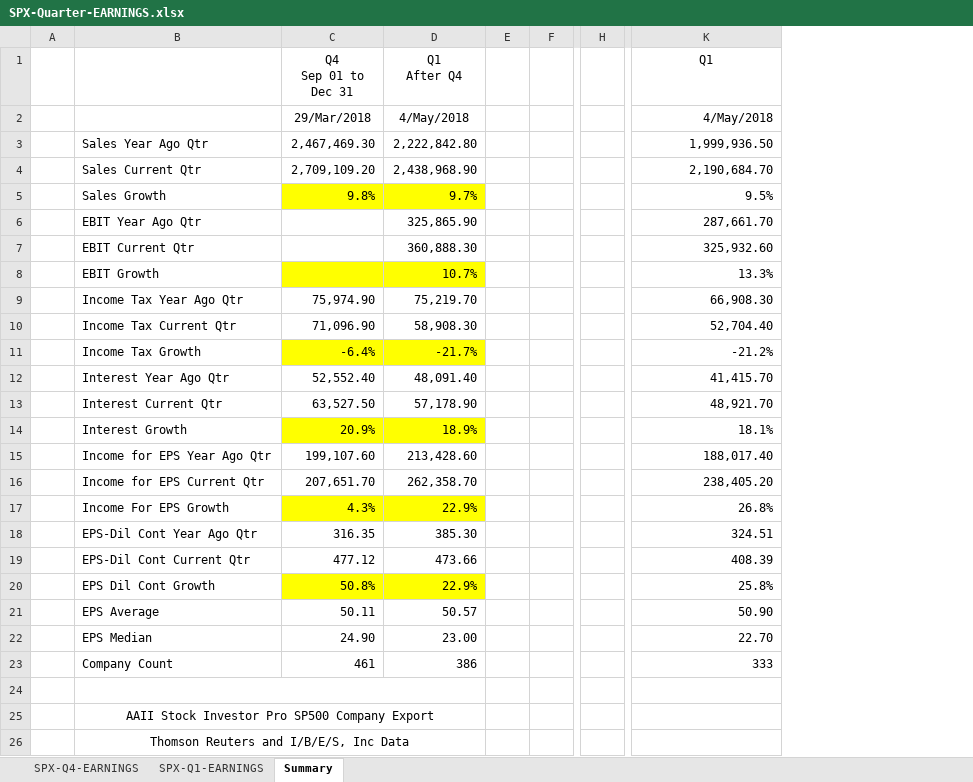
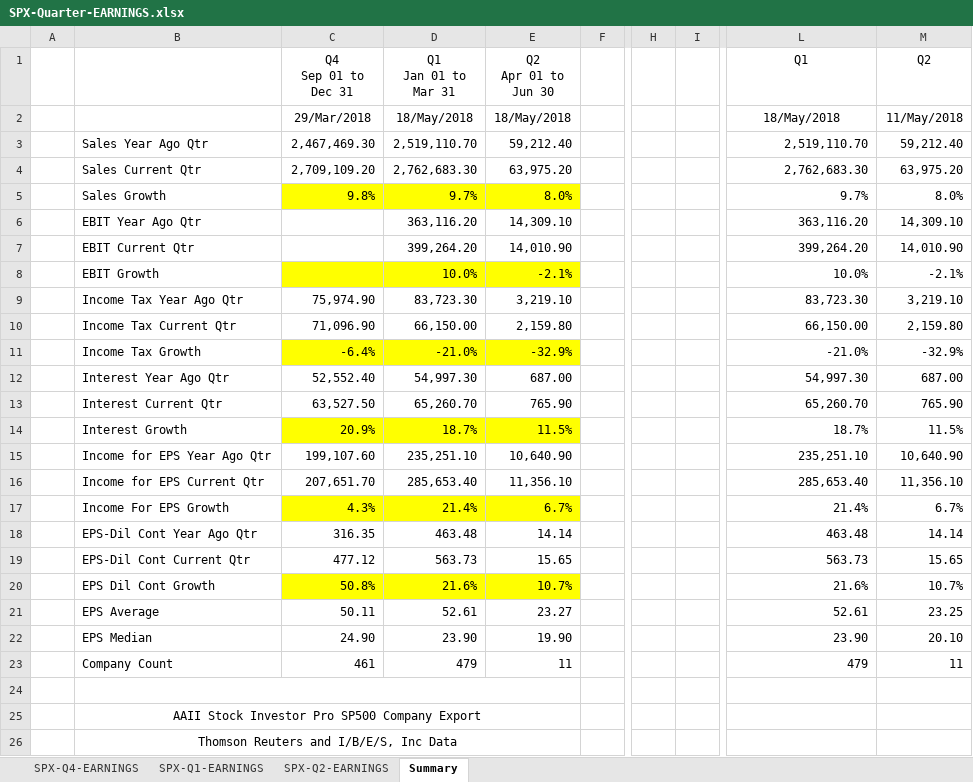
Before and after one commit to AJAskey/PTV-Parser, an Excel workbook: excel/SPX-Quarter-EARNINGS.xlsx, sheet Summary, drawn as a sheet; only a part is shown, gaps mark what is left out; values as stored, in another font and other column widths than the file's, no borders; removed rows and columns are numbered as before the commit, all else as after; the diff names each change by its address in the sheet, - before the commit and + after, or states it on an @@ line.

```diff
--- a/excel/SPX-Quarter-EARNINGS.xlsx (sheet Summary)
+++ b/excel/SPX-Quarter-EARNINGS.xlsx (sheet Summary)
+sheet tab: SPX-Q2-EARNINGS
-column D (Q1 After Q4), rows 2-23: 4/May/2018 | 2,222,842.80 | 2,438,968.90 | 9.7% | 325,865.90 | 360,888.30 | 10.7% | 75,219.70 | 58,908.30 | -21.7% | 48,091.40 | 57,178.90 | 18.9% | 213,428.60 | 262,358.70 | 22.9% | 385.30 | 473.66 | 22.9% | 50.57 | 23.00 | 386
-column E, empty
+column D (Q1 Jan 01 to Mar 31), rows 2-23: 18/May/2018 | 2,519,110.70 | 2,762,683.30 | 9.7% | 363,116.20 | 399,264.20 | 10.0% | 83,723.30 | 66,150.00 | -21.0% | 54,997.30 | 65,260.70 | 18.7% | 235,251.10 | 285,653.40 | 21.4% | 463.48 | 563.73 | 21.6% | 52.61 | 23.90 | 479
+column E (Q2 Apr 01 to Jun 30), rows 2-23: 18/May/2018 | 59,212.40 | 63,975.20 | 8.0% | 14,309.10 | 14,010.90 | -2.1% | 3,219.10 | 2,159.80 | -32.9% | 687.00 | 765.90 | 11.5% | 10,640.90 | 11,356.10 | 6.7% | 14.14 | 15.65 | 10.7% | 23.27 | 19.90 | 11
+column I, empty
+column M (Q2), rows 2-23: 11/May/2018 | 59,212.40 | 63,975.20 | 8.0% | 14,309.10 | 14,010.90 | -2.1% | 3,219.10 | 2,159.80 | -32.9% | 687.00 | 765.90 | 11.5% | 10,640.90 | 11,356.10 | 6.7% | 14.14 | 15.65 | 10.7% | 23.25 | 20.10 | 11
-L2 (Q1): 4/May/2018
+L2 (Q1): 18/May/2018
-L2 alignment: right
+L2 alignment: center
-L3 (Q1): 1,999,936.50
+L3 (Q1): 2,519,110.70
-L4 (Q1): 2,190,684.70
+L4 (Q1): 2,762,683.30
-L5 (Q1): 9.5%
+L5 (Q1): 9.7%
-L6 (Q1): 287,661.70
+L6 (Q1): 363,116.20
-L7 (Q1): 325,932.60
+L7 (Q1): 399,264.20
-L8 (Q1): 13.3%
+L8 (Q1): 10.0%
-L9 (Q1): 66,908.30
+L9 (Q1): 83,723.30
-L10 (Q1): 52,704.40
+L10 (Q1): 66,150.00
-L11 (Q1): -21.2%
+L11 (Q1): -21.0%
-L12 (Q1): 41,415.70
+L12 (Q1): 54,997.30
-L13 (Q1): 48,921.70
+L13 (Q1): 65,260.70
-L14 (Q1): 18.1%
+L14 (Q1): 18.7%
-L15 (Q1): 188,017.40
+L15 (Q1): 235,251.10
-L16 (Q1): 238,405.20
+L16 (Q1): 285,653.40
-L17 (Q1): 26.8%
+L17 (Q1): 21.4%
-L18 (Q1): 324.51
+L18 (Q1): 463.48
-L19 (Q1): 408.39
+L19 (Q1): 563.73
-L20 (Q1): 25.8%
+L20 (Q1): 21.6%
-L21 (Q1): 50.90
+L21 (Q1): 52.61
-L22 (Q1): 22.70
+L22 (Q1): 23.90
-L23 (Q1): 333
+L23 (Q1): 479
```
Also changed, not shown: sheet SPX-Q1-EARNINGS, formulas that keep their value, excel/Breadth-Calcs.xlsx.
